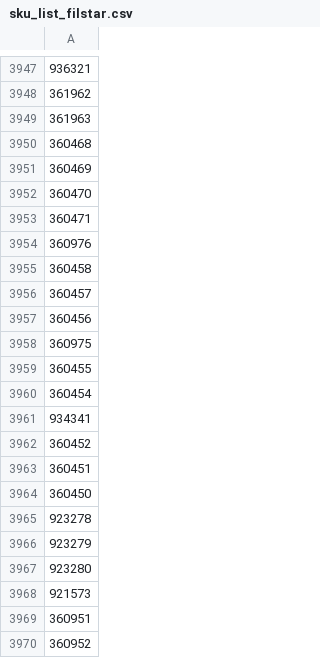
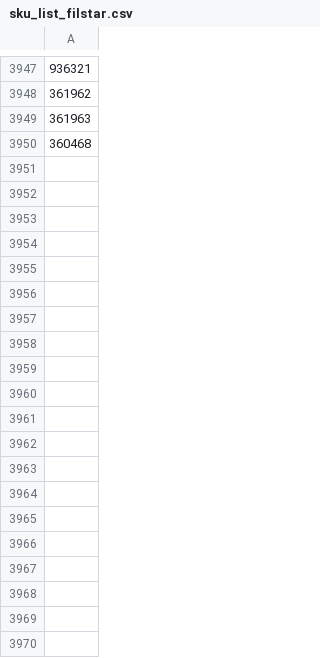
Before and after one commit to vladi1199/filstar, a CSV file: sku_list_filstar.csv, drawn as a sheet; only a part is shown, gaps mark what is left out; the diff covers the shown part only; the diff names each change by its address in the sheet, - before the commit and + after, or states it on an @@ line.

Commit message:
Update sku_list_filstar.csv

```diff
--- a/sku_list_filstar.csv
+++ b/sku_list_filstar.csv
-row 3951: 360469
-row 3952: 360470
-row 3953: 360471
-row 3954: 360976
-row 3955: 360458
-row 3956: 360457
-row 3957: 360456
-row 3958: 360975
-row 3959: 360455
-row 3960: 360454
-row 3961: 934341
-row 3962: 360452
-row 3963: 360451
-row 3964: 360450
-row 3965: 923278
-row 3966: 923279
-row 3967: 923280
-row 3968: 921573
-row 3969: 360951
-row 3970: 360952
```
Also changed, not shown: 165 removed rows elsewhere in this file.
